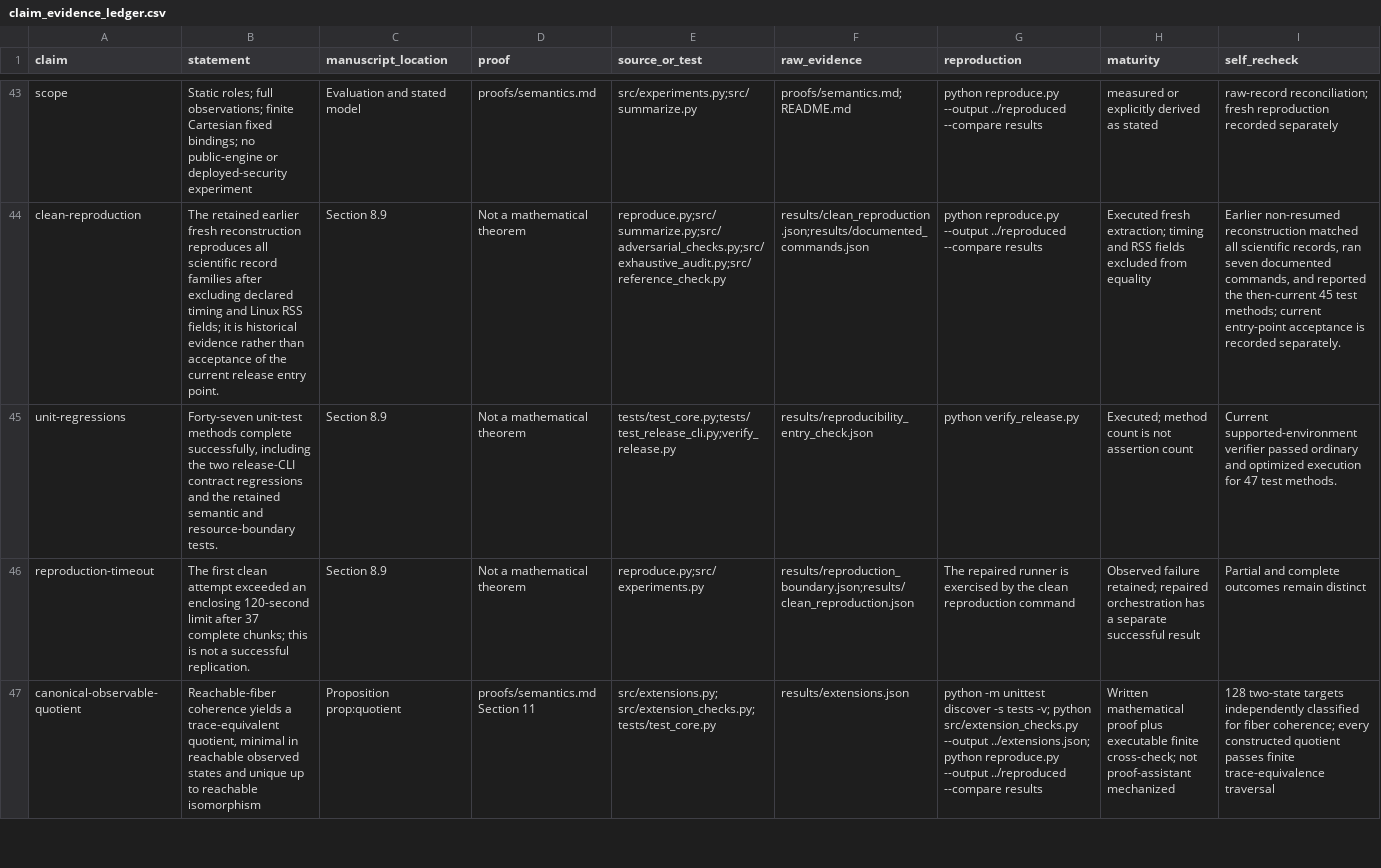
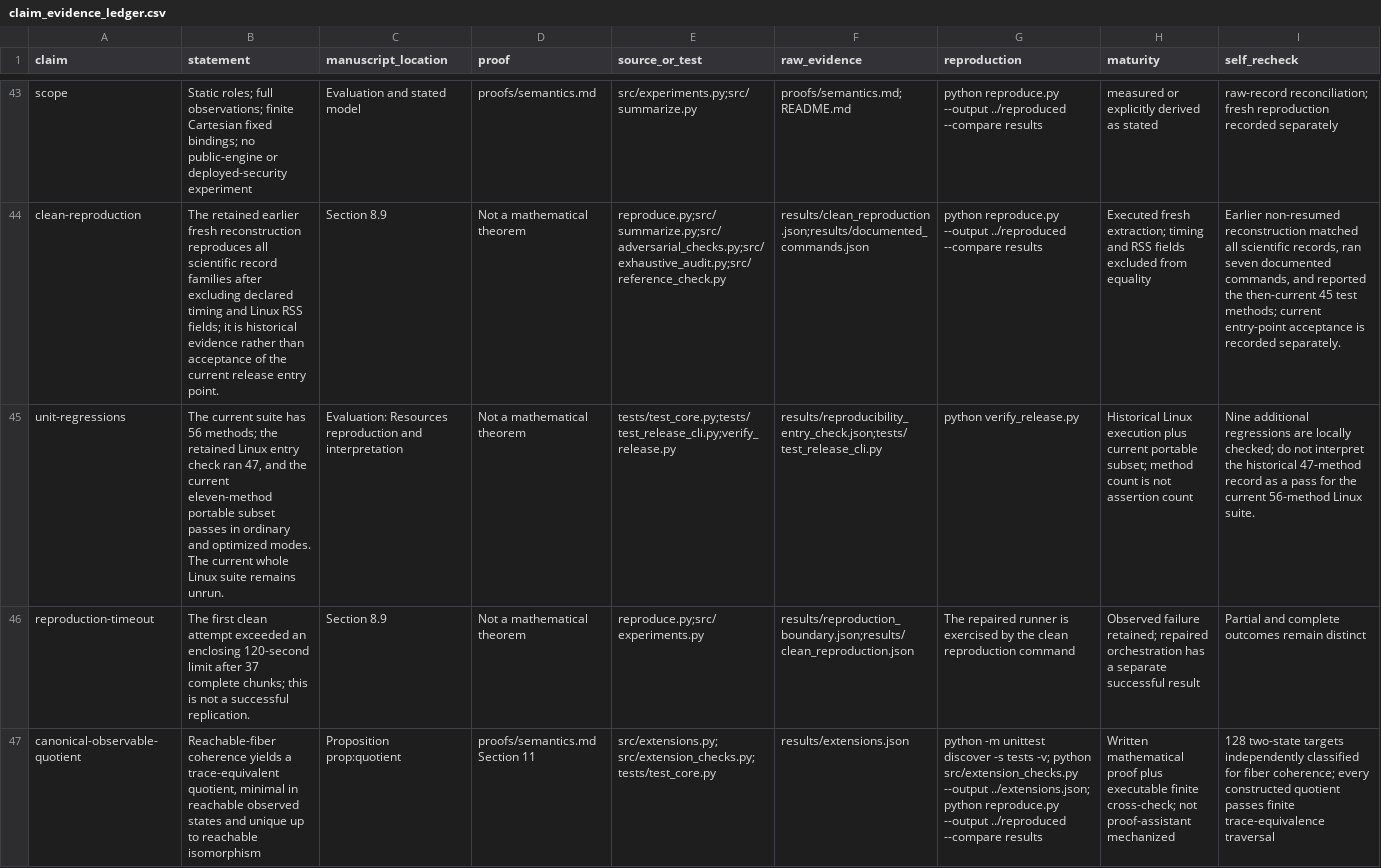
Before and after one commit to Haoyi-Zhang/AuthRefine, a CSV file: claim_evidence_ledger.csv, drawn as a sheet; only a part is shown, gaps mark what is left out; the diff covers the shown part only; the diff names each change by its address in the sheet, - before the commit and + after, or states it on an @@ line.

Commit message:
Complete current bounded scientific reproduction and repair regressions

```diff
--- a/claim_evidence_ledger.csv
+++ b/claim_evidence_ledger.csv
-B45 (statement): Forty-seven unit-test methods complete successfully, including the two release-CLI contract regressions and the retained semantic and resource-boundary tests.
+B45 (statement): The current suite has 56 methods; the retained Linux entry check ran 47, and the current eleven-method portable subset passes in ordinary and optimized modes. The current whole Linux suite remains unrun.
-C45 (manuscript_location): Section 8.9
+C45 (manuscript_location): Evaluation: Resources reproduction and interpretation
-F45 (raw_evidence): results/reproducibility_entry_check.json
+F45 (raw_evidence): results/reproducibility_entry_check.json;tests/test_release_cli.py
-H45 (maturity): Executed; method count…
+H45 (maturity): Historical Linux execution plus current portable subset; method count…
-I45 (self_recheck): Current supported-environment verifier passed ordinary and optimized execution for 47 test methods.
+I45 (self_recheck): Nine additional regressions are locally checked; do not interpret the historical 47-method record as a pass for the current 56-method Linux suite.
```
Also changed, not shown: 5 edited cells elsewhere in this file, 8 other files.
